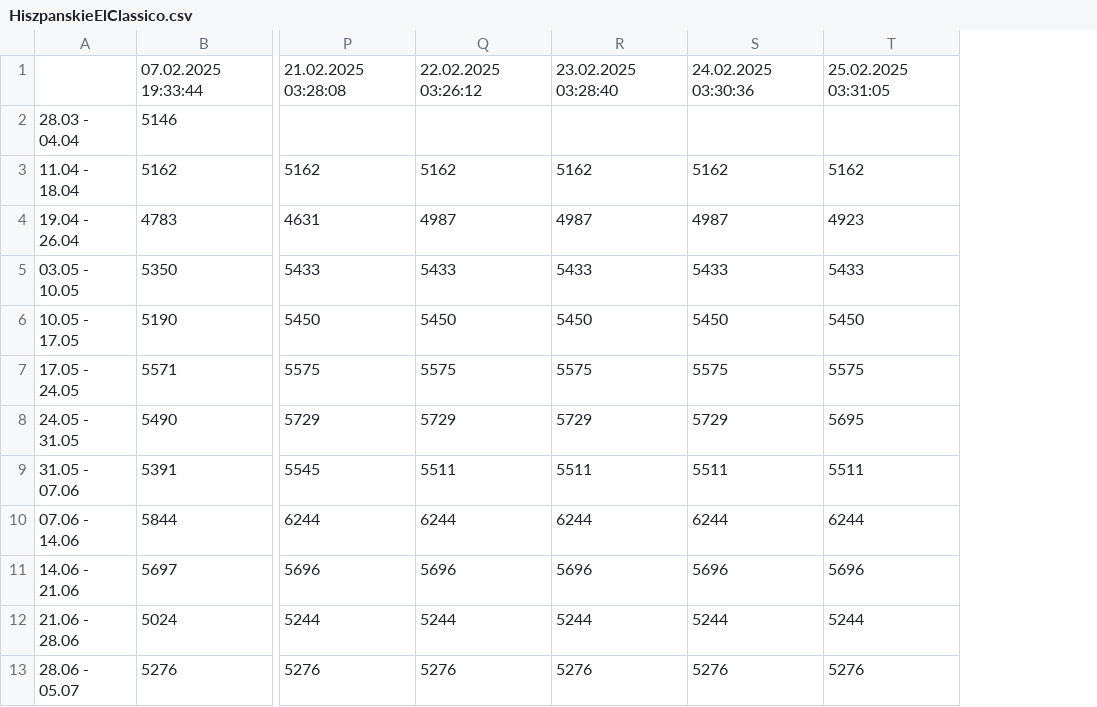
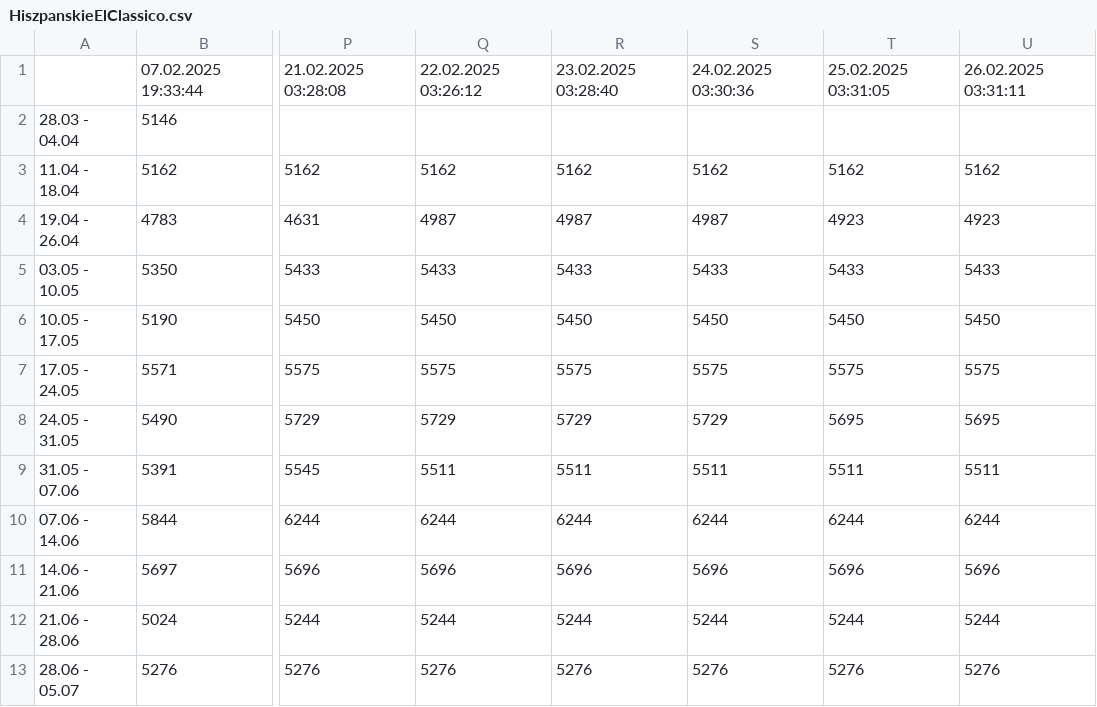
Before and after one commit to filipbiernat/RScraper-dev, a CSV file: data/HiszpanskieElClassico.csv, drawn as a sheet; only a part is shown, gaps mark what is left out; the diff names each change by its address in the sheet, - before the commit and + after, or states it on an @@ line.

```diff
--- a/data/HiszpanskieElClassico.csv
+++ b/data/HiszpanskieElClassico.csv
+column U, rows 1-13: 26.02.2025 03:31:11 |  | 5162 | 4923 | 5433 | 5450 | 5575 | 5695 | 5511 | 6244 | 5696 | 5244 | 5276
```
Also changed, not shown: data/Kos.csv.
